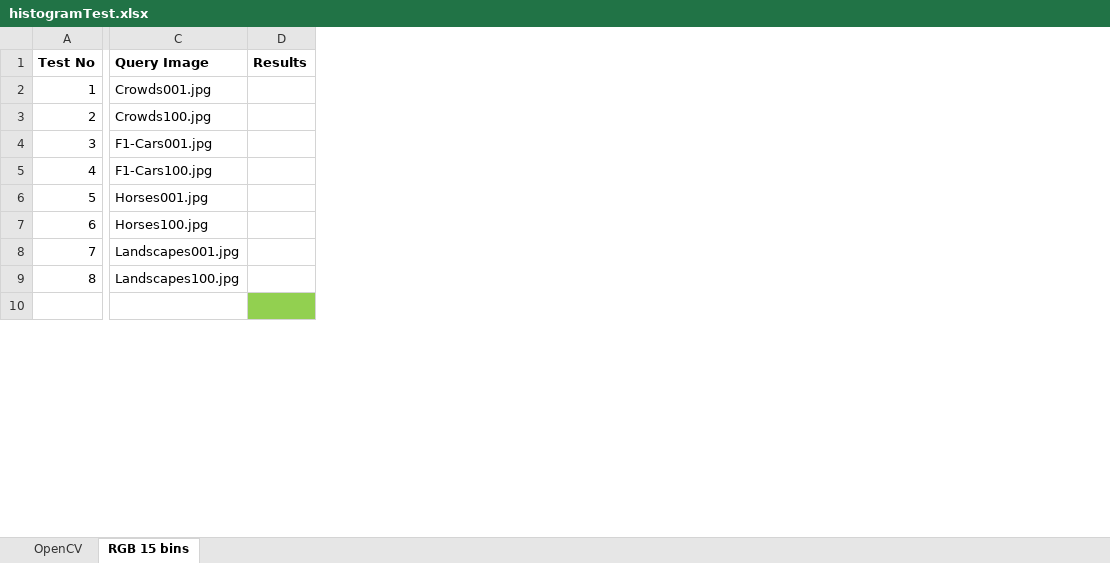
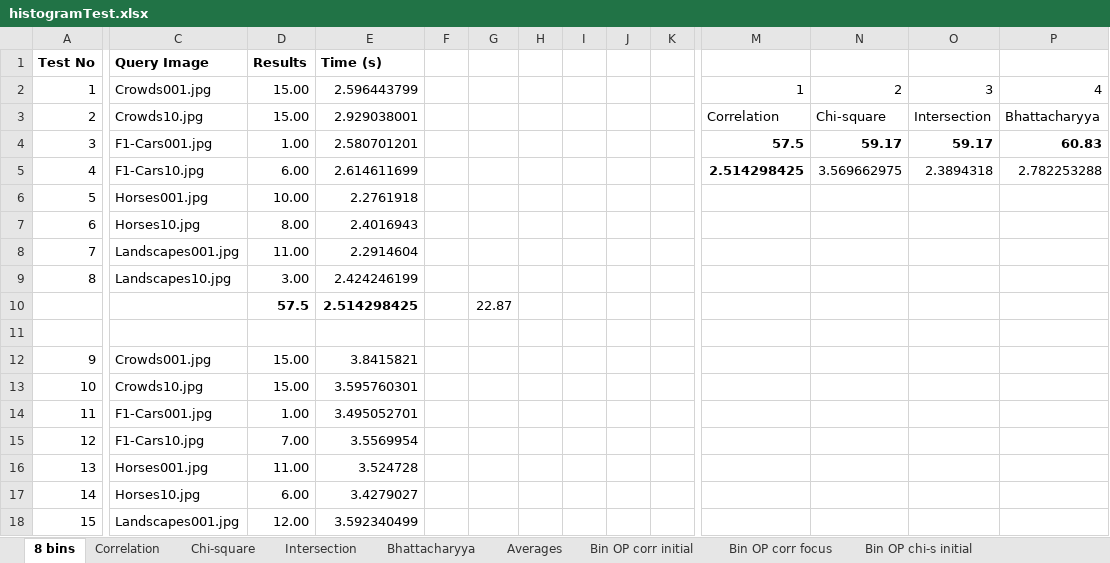
Before and after one commit to acregan04/ISE, an Excel workbook: documents/histogramTest.xlsx, sheet 8 bins, drawn as a sheet; only a part is shown, gaps mark what is left out; values as stored, in another font and other column widths than the file's, no borders; charts and pictures not drawn; addresses are those after the commit; rows hold the shown columns only; the diff covers the shown part only; the diff names each change by its address in the sheet, - before the commit and + after, or states it on an @@ line.

```diff
--- a/documents/histogramTest.xlsx (sheet 8 bins)
+++ b/documents/histogramTest.xlsx (sheet 8 bins)
-sheet tab: RGB 15 bins
+sheet tab: 8 bins
-sheet tab: OpenCV
+sheet tab: Correlation
+sheet tab: Chi-square
+sheet tab: Intersection
+sheet tab: Bhattacharyya
+sheet tab: Averages
+sheet tab: Bin OP corr initial
+sheet tab: Bin OP corr focus
+sheet tab: Bin OP chi-s initial
+column E (Time (s)), rows 2-9: 2.596443799 | 2.929038001 | 2.580701201 | 2.614611699 | 2.2761918 | 2.4016943 | 2.2914604 | 2.424246199
+column F, empty
+column G, empty
+column H, empty
+column I, empty
+column J, empty
+column K, empty
+column M, rows 2-5: 1 | Correlation | 57.5 | 2.514298425
+column N, rows 2-5: 2 | Chi-square | 59.17 | 3.569662975
+column O, rows 2-5: 3 | Intersection | 59.17 | 2.3894318
+column P, rows 2-5: 4 | Bhattacharyya | 60.83 | 2.782253288
-D2:D3 (Results): (empty)
+D2:D3 (Results): 15.00
-C3 (Query Image): Crowds100.jpg
+C3 (Query Image): Crowds10.jpg
-D4 (Results): (empty)
+D4 (Results): 1.00
-C5 (Query Image): F1-Cars100.jpg
+C5 (Query Image): F1-Cars10.jpg
-D5 (Results): (empty)
+D5 (Results): 6.00
-D6 (Results): (empty)
+D6 (Results): 10.00
-C7 (Query Image): Horses100.jpg
+C7 (Query Image): Horses10.jpg
-D7 (Results): (empty)
+D7 (Results): 8.00
-D8 (Results): (empty)
+D8 (Results): 11.00
-C9 (Query Image): Landscapes100.jpg
+C9 (Query Image): Landscapes10.jpg
-D9 (Results): (empty)
+D9 (Results): 3.00
+row 10:  |  | 57.5 | 2.514298425 |  | 22.87
-D11 fill: #92D050
+D11 fill: none
+row 12: 9 | Crowds001.jpg | 15.00 | 3.8415821
+row 13: 10 | Crowds10.jpg | 15.00 | 3.595760301
+row 14: 11 | F1-Cars001.jpg | 1.00 | 3.495052701
+row 15: 12 | F1-Cars10.jpg | 7.00 | 3.5569954
+row 16: 13 | Horses001.jpg | 11.00 | 3.524728
+row 17: 14 | Horses10.jpg | 6.00 | 3.4279027
+row 18: 15 | Landscapes001.jpg | 12.00 | 3.592340499
```
Also changed, not shown: 12 added rows, 19 removed rows, 1 added column, 12 edited cells and cell formats elsewhere in this sheet, other sheet tabs, charts or pictures, 10 other files.
